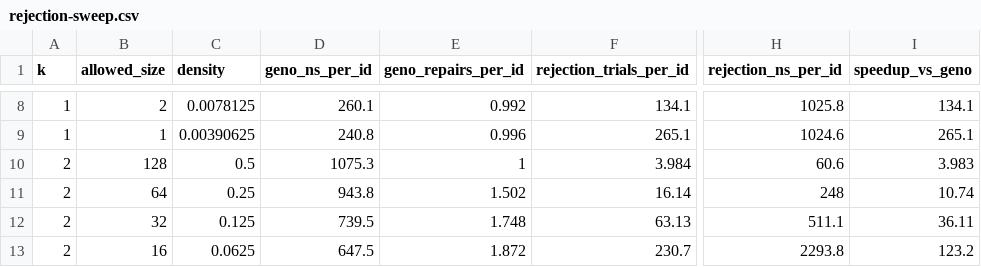
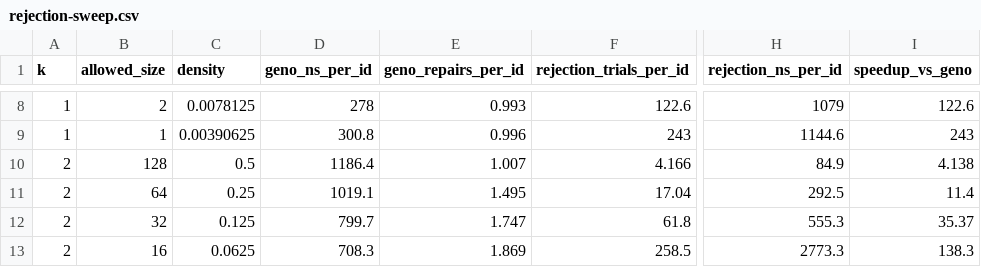
Before and after one commit to mmmmaharshi/geno-id, a CSV file: results/rejection-sweep.csv, drawn as a sheet; only a part is shown, gaps mark what is left out; the diff covers the shown part only; the diff names each change by its address in the sheet, - before the commit and + after, or states it on an @@ line.

```diff
--- a/results/rejection-sweep.csv
+++ b/results/rejection-sweep.csv
-D8 (geno_ns_per_id): 260.1
+D8 (geno_ns_per_id): 278
-E8 (geno_repairs_per_id): 0.992
+E8 (geno_repairs_per_id): 0.993
-F8 (rejection_trials_per_id): 134.1
+F8 (rejection_trials_per_id): 122.6
-H8 (rejection_ns_per_id): 1025.8
+H8 (rejection_ns_per_id): 1079
-I8 (speedup_vs_geno): 134.1
+I8 (speedup_vs_geno): 122.6
-D9 (geno_ns_per_id): 240.8
+D9 (geno_ns_per_id): 300.8
-F9 (rejection_trials_per_id): 265.1
+F9 (rejection_trials_per_id): 243
-H9 (rejection_ns_per_id): 1024.6
+H9 (rejection_ns_per_id): 1144.6
-I9 (speedup_vs_geno): 265.1
+I9 (speedup_vs_geno): 243
-D10 (geno_ns_per_id): 1075.3
+D10 (geno_ns_per_id): 1186.4
-E10 (geno_repairs_per_id): 1
+E10 (geno_repairs_per_id): 1.007
-F10 (rejection_trials_per_id): 3.984
+F10 (rejection_trials_per_id): 4.166
-H10 (rejection_ns_per_id): 60.6
+H10 (rejection_ns_per_id): 84.9
-I10 (speedup_vs_geno): 3.983
+I10 (speedup_vs_geno): 4.138
-D11 (geno_ns_per_id): 943.8
+D11 (geno_ns_per_id): 1019.1
-E11 (geno_repairs_per_id): 1.502
+E11 (geno_repairs_per_id): 1.495
-F11 (rejection_trials_per_id): 16.14
+F11 (rejection_trials_per_id): 17.04
-H11 (rejection_ns_per_id): 248
+H11 (rejection_ns_per_id): 292.5
-I11 (speedup_vs_geno): 10.74
+I11 (speedup_vs_geno): 11.4
-D12 (geno_ns_per_id): 739.5
+D12 (geno_ns_per_id): 799.7
-E12 (geno_repairs_per_id): 1.748
+E12 (geno_repairs_per_id): 1.747
-F12 (rejection_trials_per_id): 63.13
+F12 (rejection_trials_per_id): 61.8
-H12 (rejection_ns_per_id): 511.1
+H12 (rejection_ns_per_id): 555.3
-I12 (speedup_vs_geno): 36.11
+I12 (speedup_vs_geno): 35.37
-D13 (geno_ns_per_id): 647.5
+D13 (geno_ns_per_id): 708.3
-E13 (geno_repairs_per_id): 1.872
+E13 (geno_repairs_per_id): 1.869
-F13 (rejection_trials_per_id): 230.7
+F13 (rejection_trials_per_id): 258.5
-H13 (rejection_ns_per_id): 2293.8
+H13 (rejection_ns_per_id): 2773.3
-I13 (speedup_vs_geno): 123.2
+I13 (speedup_vs_geno): 138.3
```
Also changed, not shown: 132 edited cells elsewhere in this file, 3 other files.
